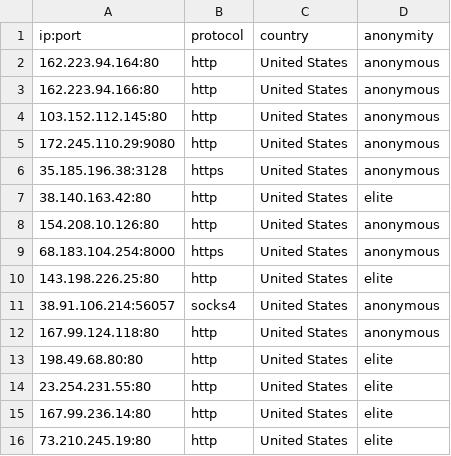
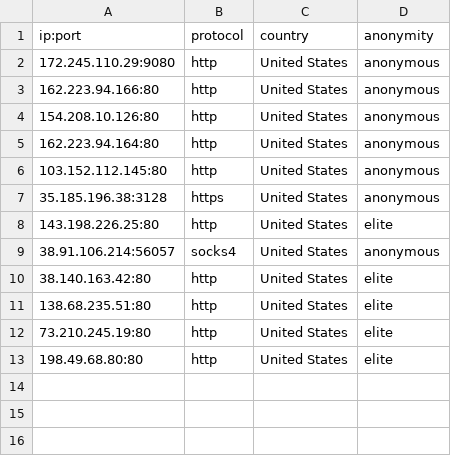
Before and after one commit to NoureddineRmila/daily-free-working-proxies, a CSV file: United States.csv, drawn as a sheet.

Commit message:
Update proxies list

```diff
--- a/United States.csv
+++ b/United States.csv
@@ -1,16 +1,13 @@
 ip:port,protocol,country,anonymity
+172.245.110.29:9080,http,United States,anonymous
+162.223.94.166:80,http,United States,anonymous
+154.208.10.126:80,http,United States,anonymous
 162.223.94.164:80,http,United States,anonymous
-162.223.94.166:80,http,United States,anonymous
 103.152.112.145:80,http,United States,anonymous
-172.245.110.29:9080,http,United States,anonymous
 35.185.196.38:3128,https,United States,anonymous
-38.140.163.42:80,http,United States,elite
-154.208.10.126:80,http,United States,anonymous
-68.183.104.254:8000,https,United States,anonymous
 143.198.226.25:80,http,United States,elite
 38.91.106.214:56057,socks4,United States,anonymous
-167.99.124.118:80,http,United States,anonymous
+38.140.163.42:80,http,United States,elite
+138.68.235.51:80,http,United States,elite
+73.210.245.19:80,http,United States,elite
 198.49.68.80:80,http,United States,elite
-23.254.231.55:80,http,United States,elite
-167.99.236.14:80,http,United States,elite
-73.210.245.19:80,http,United States,elite
```
Also changed, not shown: all_proxies.csv, 15 other files.
